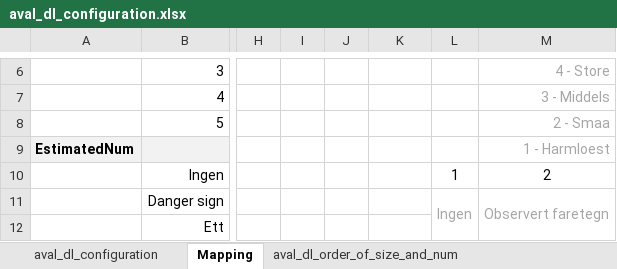
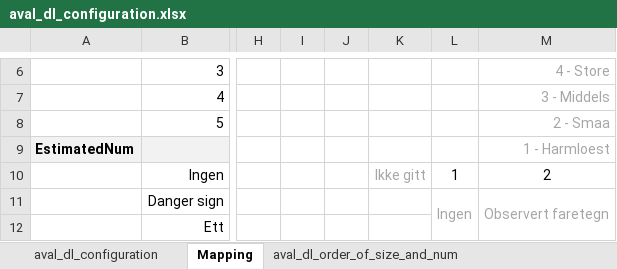
Before and after one commit to ragnarekker/varsomdata, an Excel workbook: varsomdata/input/aval_dl_configuration.xlsx, sheet Mapping, drawn as a sheet; only a part is shown, gaps mark what is left out; values as stored, in another font and other column widths than the file's, no borders; the diff names each change by its address in the sheet, - before the commit and + after, or states it on an @@ line.

```diff
--- a/varsomdata/input/aval_dl_configuration.xlsx (sheet Mapping)
+++ b/varsomdata/input/aval_dl_configuration.xlsx (sheet Mapping)
-K10: (empty)
+K10: Ikke gitt
```
Also changed, not shown: sheet aval_dl_order_of_size_and_num, 5 other files.
